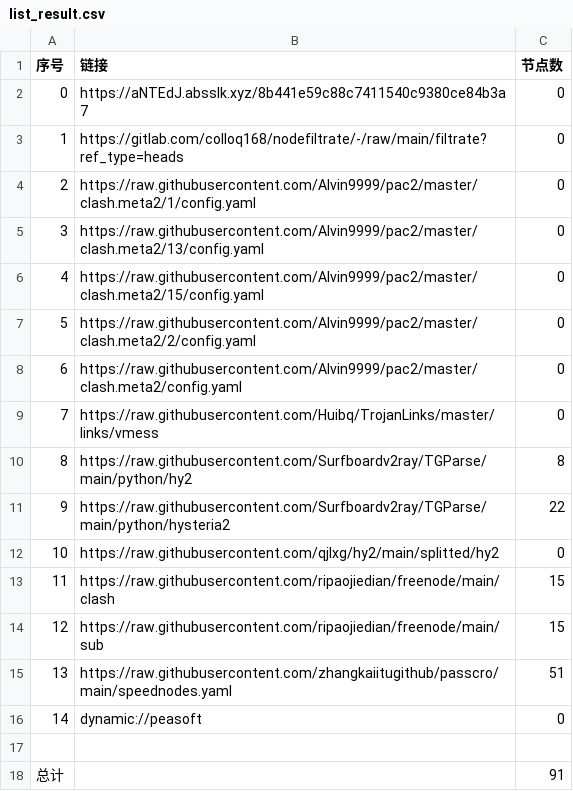
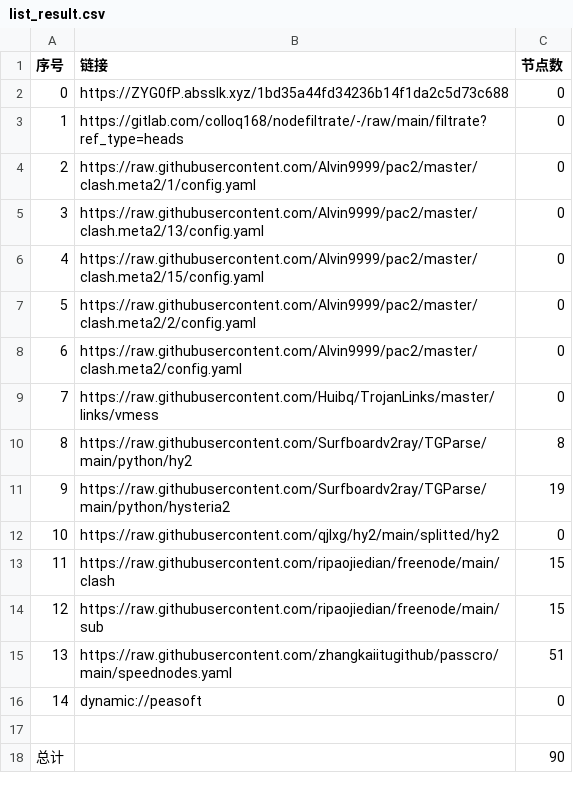
Before and after one commit to zhanghoa/AutoMergePublicNodes, a CSV file: list_result.csv, drawn as a sheet.

```diff
--- a/list_result.csv
+++ b/list_result.csv
@@ -1,3 +1,3 @@
 序号,链接,节点数
-0,https://aNTEdJ.absslk.xyz/8b441e59c88c7411540c9380ce84b3a7,0
+0,https://ZYG0fP.absslk.xyz/1bd35a44fd34236b14f1da2c5d73c688,0
 1,https://gitlab.com/colloq168/nodefiltrate/-/raw/main/filtrate?ref_type=heads,0
@@ -10,3 +10,3 @@
 8,https://raw.githubusercontent.com/Surfboardv2ray/TGParse/main/python/hy2,8
-9,https://raw.githubusercontent.com/Surfboardv2ray/TGParse/main/python/hysteria2,22
+9,https://raw.githubusercontent.com/Surfboardv2ray/TGParse/main/python/hysteria2,19
 10,https://raw.githubusercontent.com/qjlxg/hy2/main/splitted/hy2,0
@@ -17,2 +17,2 @@
 
-总计,,91
+总计,,90
```
Also changed, not shown: 7 other files.
